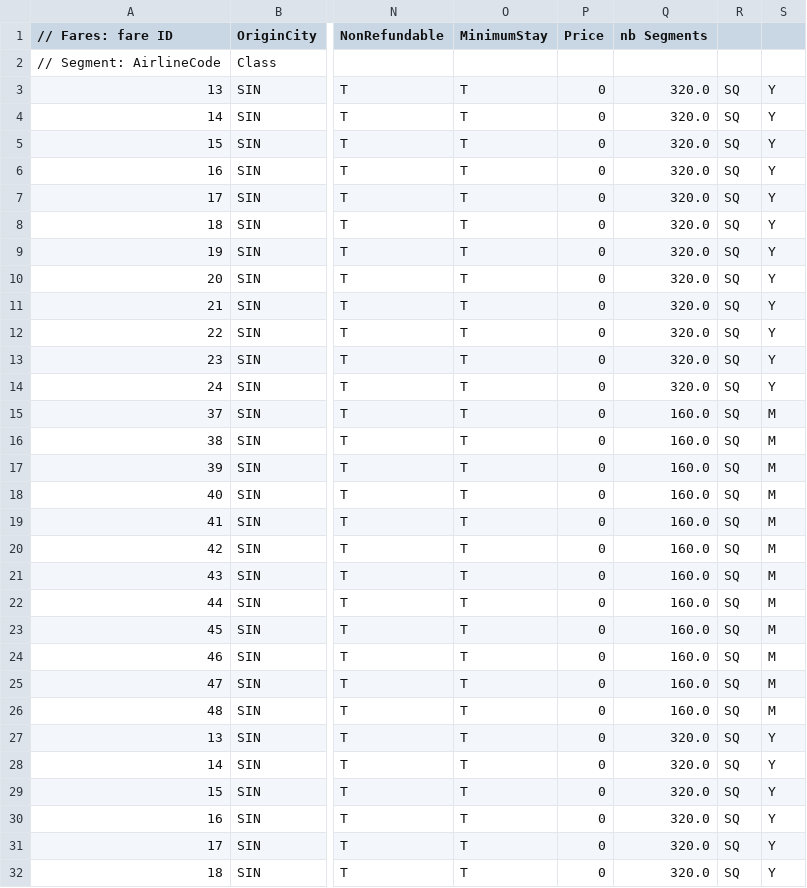
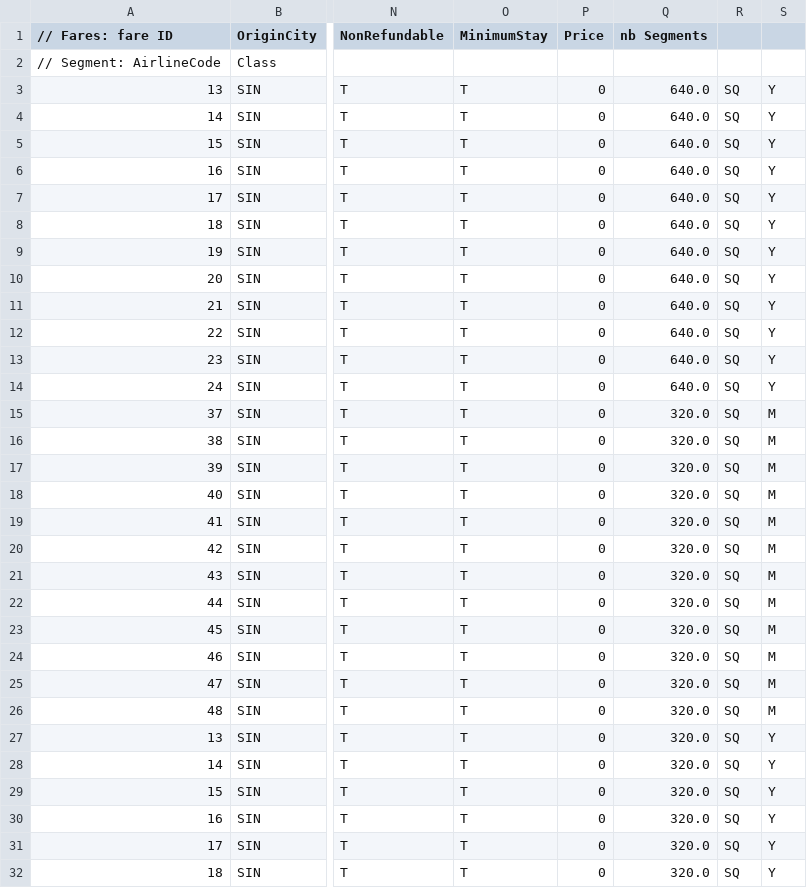
Before and after one commit to airsim/stdair, a CSV file: samples/rds01/fare.csv, drawn as a sheet; only a part is shown, gaps mark what is left out; the diff names each change by its address in the sheet, - before the commit and + after, or states it on an @@ line.

Commit message:
[sample] New fare input file for rds01

```diff
--- a/samples/rds01/fare.csv
+++ b/samples/rds01/fare.csv
-Q3:Q14 (nb Segments): 320.0
+Q3:Q14 (nb Segments): 640.0
-Q15:Q26 (nb Segments): 160.0
+Q15:Q26 (nb Segments): 320.0
```
